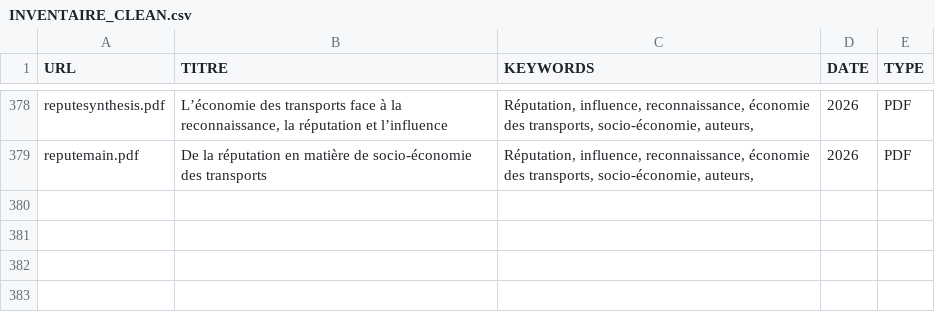
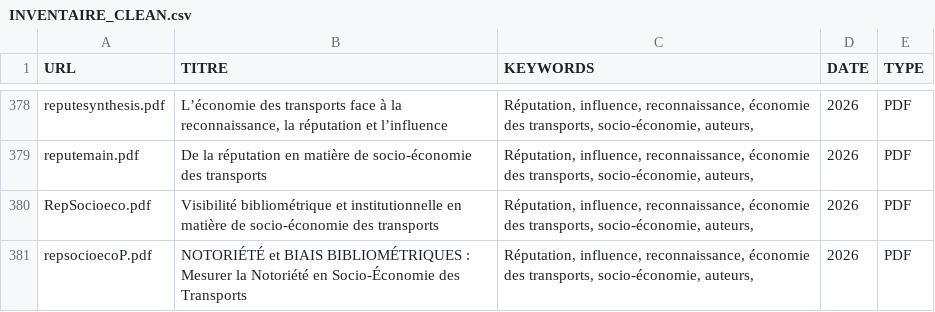
Before and after one commit to patintosh/transport, a CSV file: INVENTAIRE_CLEAN.csv, drawn as a sheet; only a part is shown, gaps mark what is left out.

```diff
--- a/INVENTAIRE_CLEAN.csv
+++ b/INVENTAIRE_CLEAN.csv
@@ -399 +399,3 @@ reputesynthesis.pdf;L’économie des transports face à la reconnaissance, la r
 reputemain.pdf;De la réputation en matière de socio-économie des transports;Réputation, influence, reconnaissance, économie des transports, socio-économie, auteurs, ;2026;PDF
+RepSocioeco.pdf;Visibilité bibliométrique et institutionnelle en matière de socio-économie des transports;Réputation, influence, reconnaissance, économie des transports, socio-économie, auteurs, ;2026;PDF
+repsocioecoP.pdf;NOTORIÉTÉ et BIAIS BIBLIOMÉTRIQUES : Mesurer la Notoriété en  Socio-Économie des Transports;Réputation, influence, reconnaissance, économie des transports, socio-économie, auteurs, ;2026;PDF
```
Also changed, not shown: 1 other file.
